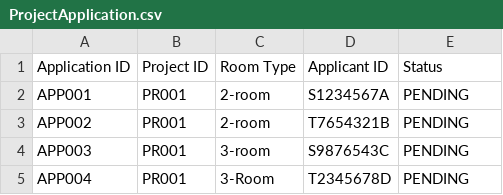
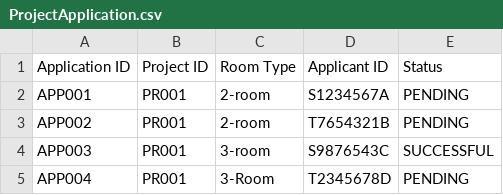
Before and after one commit to zenkang/BTOproject, a CSV file: src/data/ProjectApplication.csv, drawn as a sheet.

Commit message:
Removed ProjectApplicationBoundary and shifted respective application methods into their respective entity class controllers, Added get by filters into ApplicationController and reimplemented Applicant's method to create new applications. Added manager method to view all applications and view pending applications and update application status. Created IUserProfile and PrettyPrint utility in Utils to print user profile info, updated applicant and manager's view/update profile using prettyPrint. Reimplemented route and creation of users method into respective UserClassControllers to better reflect factory method.
Project Application:
-Removed ProjectApplicationBoundary
-shifted respective application methods into their respective entity class controllers,
-Added get by filters into ApplicationController
-reimplemented Applicant's method to create new applications
-Added manager method to view all applications and view pending applications
- Added manager method to update application status.

PrettyPrint:
-Created IUserProfile and PrettyPrint utility in Utils to print user profile info, updated applicant and manager's view/update profile using prettyPrint.

Factory method:
-Reimplemented route
-creation of users method removed from UserController and shifted to applicant/manager controller
-added createApplicant() and createManager() into AppController and ManController
-each applicant/manager object now has its actual user object as an attribute

```diff
--- a/src/data/ProjectApplication.csv
+++ b/src/data/ProjectApplication.csv
@@ -3,3 +3,3 @@ APP001,PR001,2-room,S1234567A,PENDING
 APP002,PR001,2-room,T7654321B,PENDING
-APP003,PR001,3-room,S9876543C,PENDING
+APP003,PR001,3-room,S9876543C,SUCCESSFUL
 APP004,PR001,3-Room,T2345678D,PENDING
```
Also changed, not shown: src/data/ProjectList.csv, 18 other files.
